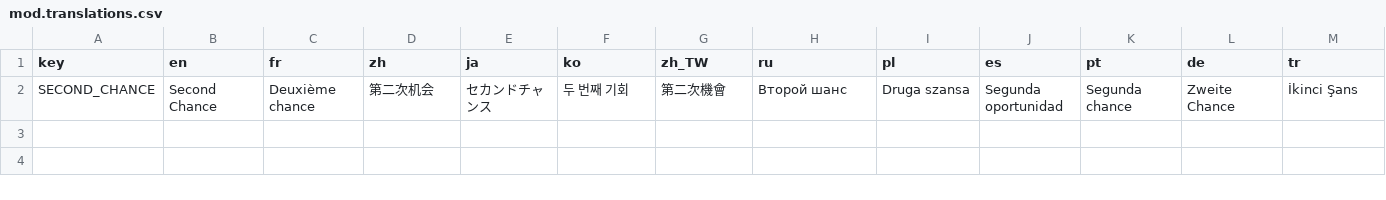
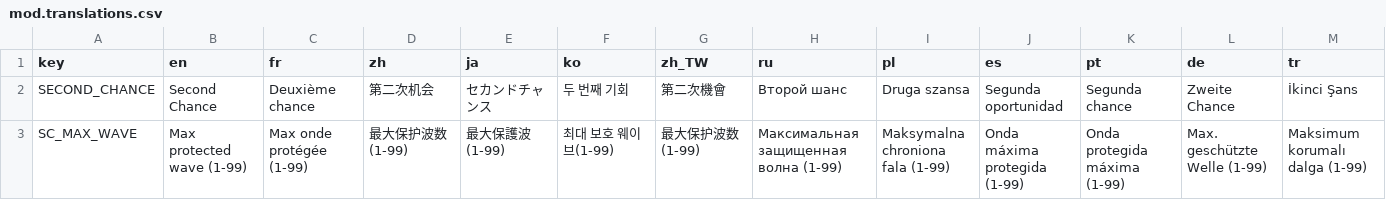
Before and after one commit to Nailim/brotato-mod-secondchance, a CSV file: root/mods-unpacked/Nailim-SecondChance/translations/mod.translations.csv, drawn as a sheet; only a part is shown; rows hold the shown columns only; the diff names each change by its address in the sheet, - before the commit and + after, or states it on an @@ line.

Commit message:
Update translations to include Mod Options menu text

```diff
--- a/root/mods-unpacked/Nailim-SecondChance/translations/mod.translations.csv
+++ b/root/mods-unpacked/Nailim-SecondChance/translations/mod.translations.csv
+row 3: SC_MAX_WAVE | Max protected wave (1-99) | Max onde protégée (1-99) | 最大保护波数 (1-99) | 最大保護波 (1-99) | 최대 보호 웨이브(1-99) | 最大保护波数 (1-99) | Максимальная защищенная волна (1-99) | Maksymalna chroniona fala (1-99) | Onda máxima protegida (1-99) | Onda protegida máxima (1-99) | Max. geschützte Welle (1-99) | Maksimum korumalı dalga (1-99)
```
Also changed, not shown: 13 other files.
